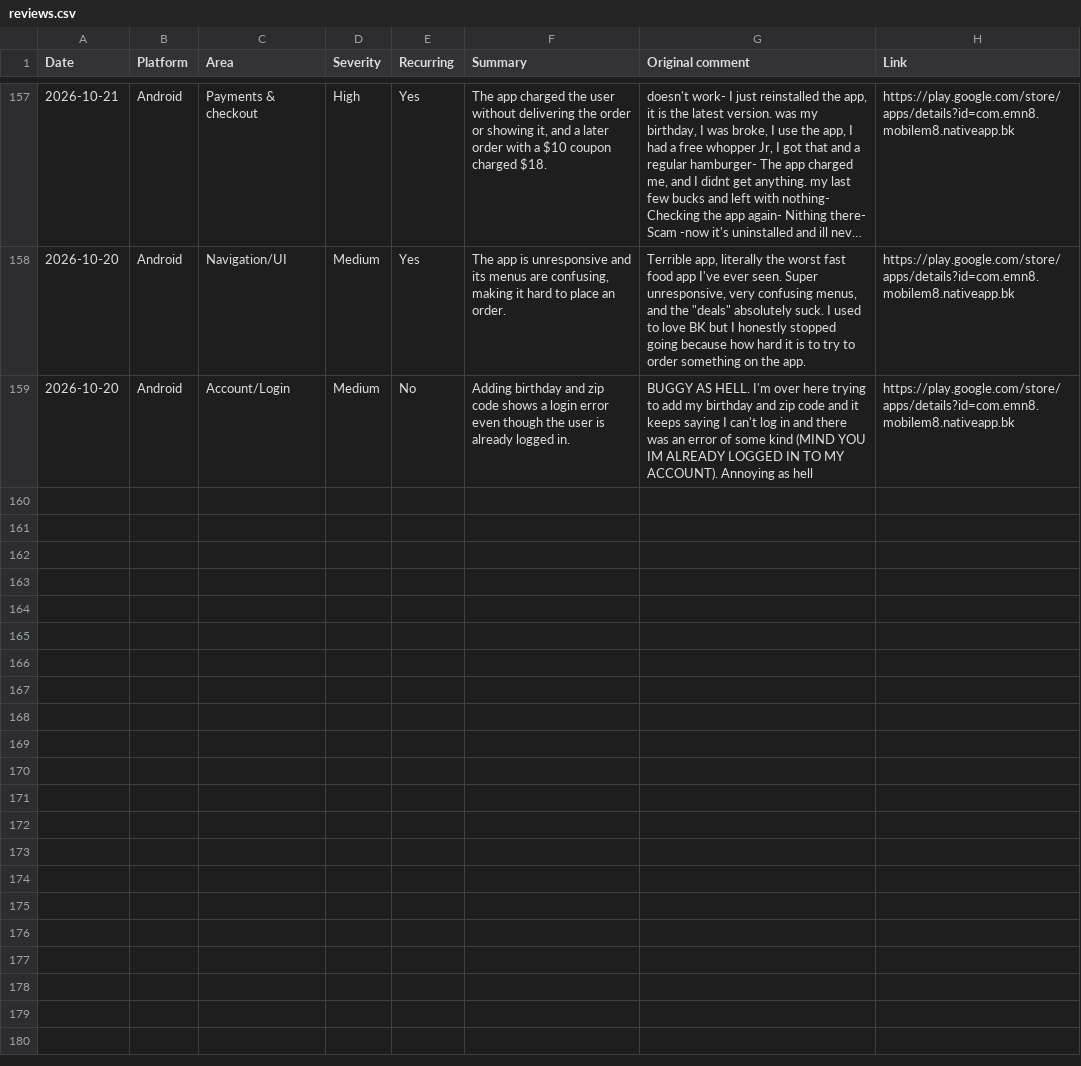
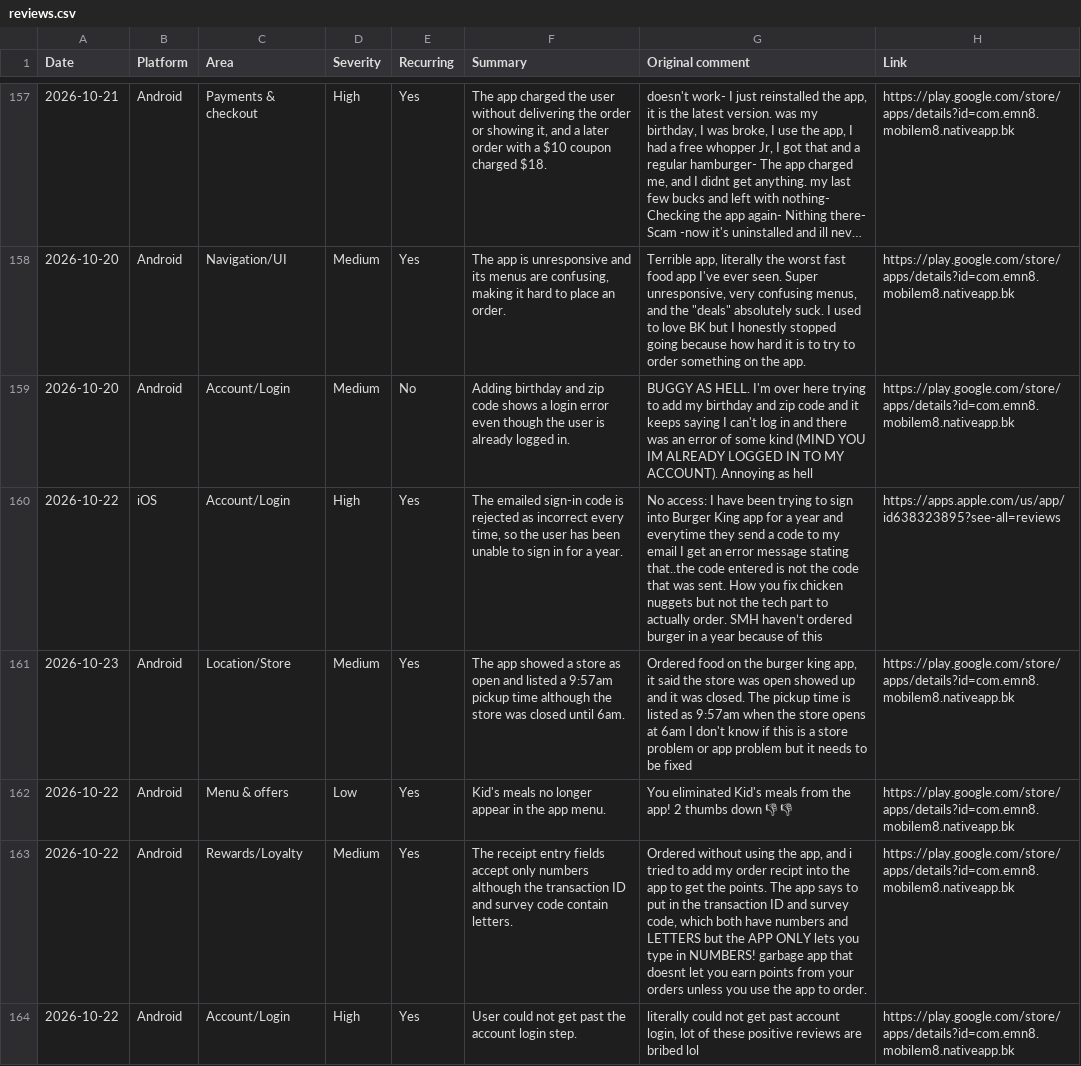
Before and after one commit to rocco9022/bk-review-triage, a CSV file: reviews.csv, drawn as a sheet; only a part is shown, gaps mark what is left out; long unchanged cells end in ….

Commit message:
Add 5 UX/UI review(s)

```diff
--- a/reviews.csv
+++ b/reviews.csv
@@ -159 +159,6 @@ Date,Platform,Area,Severity,Recurring,Summary,Original comment,Link
 2026-10-20,Android,Account/Login,Medium,No,Adding birthday and zip code shows a login error even though the user is already logged in.,BUGGY AS HELL. I'm over here trying to add my birthday and zip code and it keeps saying I can't log in and there was an error of some kind (MIND YOU IM ALREADY LOGGED IN TO MY ACCOUNT). Annoying as hell,https://play.google.com/store/apps/details?id=com.emn8.mobilem8.nativeapp.bk
+2026-10-22,iOS,Account/Login,High,Yes,"The emailed sign-in code is rejected as incorrect every time, so the user has been unable to sign in for a year.","No access: I have been trying to sign into Burger King app for a year and everytime they send a code to my email I get an error message stating that..the code entered is not the code that was sent. How you fix chicken nuggets but not the tech part to actually order. SMH haven’t ordered burger in a year because of this",https://apps.apple.com/us/app/id638323895?see-all=reviews
+2026-10-23,Android,Location/Store,Medium,Yes,The app showed a store as open and listed a 9:57am pickup time although the store was closed until 6am.,"Ordered food on the burger king app, it said the store was open showed up and it was closed. The pickup time is listed as 9:57am when the store opens at 6am I don't know if this is a store problem or app problem but it needs to be fixed",https://play.google.com/store/apps/details?id=com.emn8.mobilem8.nativeapp.bk
+2026-10-22,Android,Menu & offers,Low,Yes,Kid's meals no longer appear in the app menu.,You eliminated Kid's meals from the app! 2 thumbs down 👎 👎,https://play.google.com/store/apps/details?id=com.emn8.mobilem8.nativeapp.bk
+2026-10-22,Android,Rewards/Loyalty,Medium,Yes,The receipt entry fields accept only numbers although the transaction ID and survey code contain letters.,"Ordered without using the app, and i tried to add my order recipt into the app to get the points. The app says to put in the transaction ID and survey code, which both have numbers and LETTERS but the APP ONLY lets you type in NUMBERS! garbage app that doesnt let you earn points from your orders unless you use the app to order.",https://play.google.com/store/apps/details?id=com.emn8.mobilem8.nativeapp.bk
+2026-10-22,Android,Account/Login,High,Yes,User could not get past the account login step.,"literally could not get past account login, lot of these positive reviews are bribed lol",https://play.google.com/store/apps/details?id=com.emn8.mobilem8.nativeapp.bk
```
